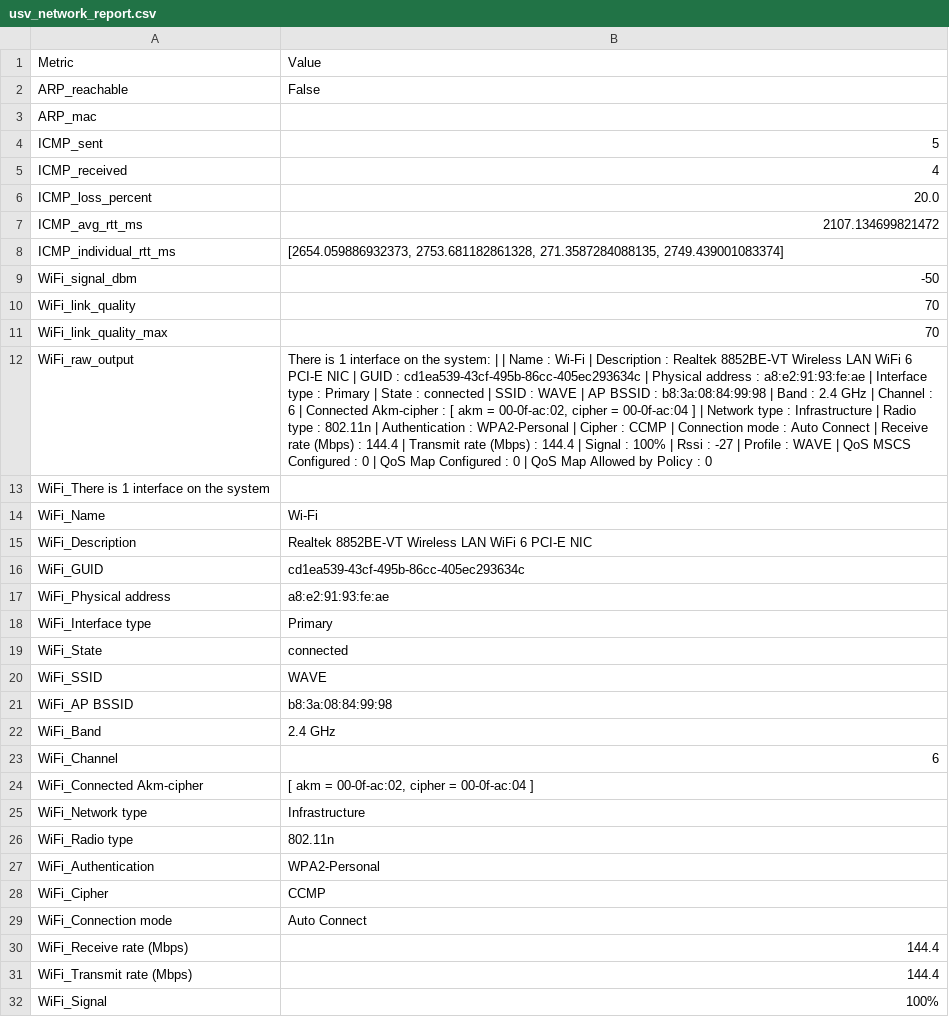
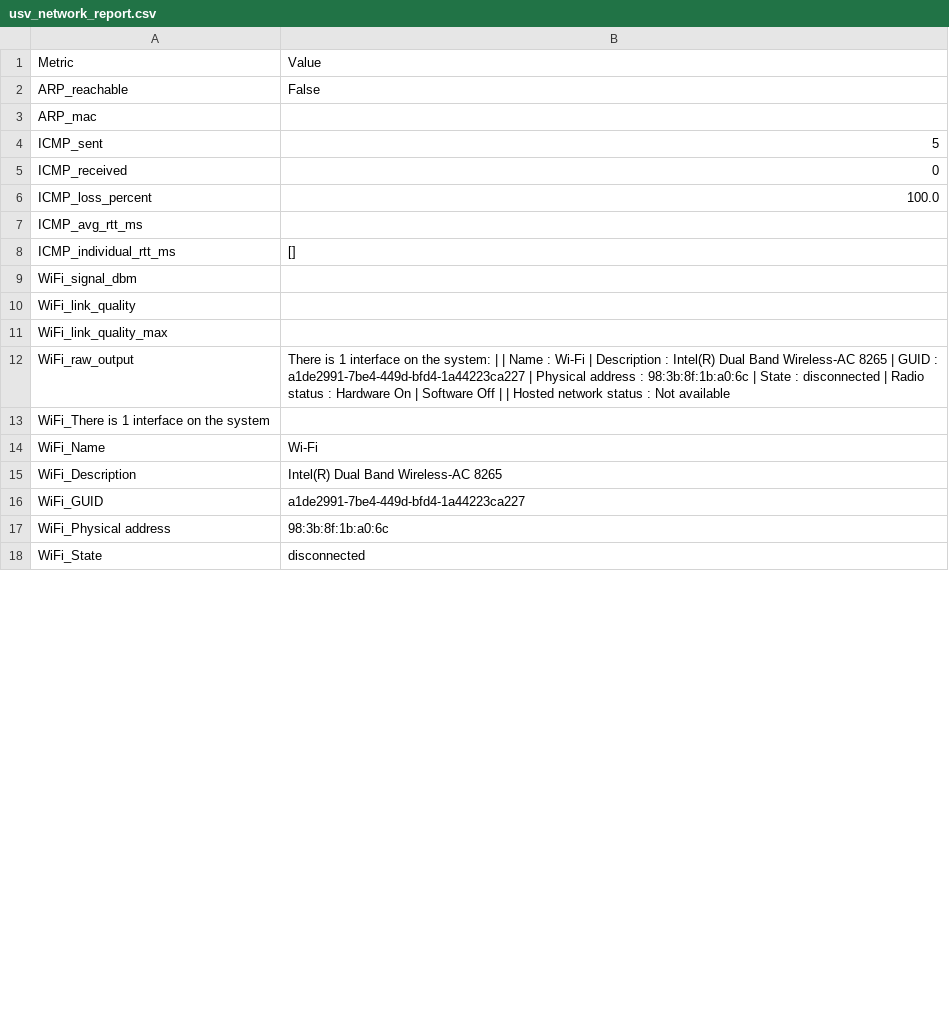
Before and after one commit to genesis-delapena/PROJECT-W.A.V.E., a CSV file: usv_network_report.csv, drawn as a sheet; only a part is shown; removed rows and columns are numbered as before the commit, all else as after; the diff covers the shown part only; the diff names each change by its address in the sheet, - before the commit and + after, or states it on an @@ line.

```diff
--- a/usv_network_report.csv
+++ b/usv_network_report.csv
-B5: 4
+B5: 0
-B6: 20.0
+B6: 100.0
-B7: 2107.134699821472
+B7: (empty)
-B8: [2654.059886932373, 2753.681182861328, 271.3587284088135, 2749.439001083374]
+B8: []
-B9: -50
+B9: (empty)
-B10:B11: 70
+B10:B11: (empty)
-B12: …Description : Realtek 8852BE-VT Wireless LAN WiFi 6 PCI-E NIC | GUID : cd1ea539-43cf-495b-86cc-405ec293634c | Physical address : a8:e2:91:93:fe:ae | Interface type : Primary | State : connected | SSID : WAVE | AP BSSID : b8:3a:08:84:99:98 | Band : 2.4 GHz | Channel : 6 | Connected Akm-cipher : [ akm = 00-0f-ac:02, cipher = 00-0f-ac:04 ] | Network type : Infrastructure | Radio type : 802.11n | Authentication : WPA2-Personal | Cipher : CCMP | Connection mode : Auto Connect | Receive rate (Mbps) : 144.4 | Transmit rate (Mbps) : 144.4 | Signal : 100% | Rssi : -27 | Profile : WAVE | QoS MSCS Configured : 0 | QoS Map Configured : 0 | QoS Map Allowed by Policy : 0
+B12: …Description : Intel(R) Dual Band Wireless-AC 8265 | GUID : a1de2991-7be4-449d-bfd4-1a44223ca227 | Physical address : 98:3b:8f:1b:a0:6c | State : disconnected | Radio status : Hardware On | Software Off | | Hosted network status : Not available
-B15: Realtek 8852BE-VT Wireless LAN WiFi 6 PCI-E NIC
+B15: Intel(R) Dual Band Wireless-AC 8265
-B16: cd1ea539-43cf-495b-86cc-405ec293634c
+B16: a1de2991-7be4-449d-bfd4-1a44223ca227
-B17: a8:e2:91:93:fe:ae
+B17: 98:3b:8f:1b:a0:6c
-row 18: WiFi_Interface type | Primary
-B18: connected
+B18: disconnected
-row 20: WiFi_SSID | WAVE
-row 21: WiFi_AP BSSID | b8:3a:08:84:99:98
-row 22: WiFi_Band | 2.4 GHz
-row 23: WiFi_Channel | 6
-row 24: WiFi_Connected Akm-cipher | [ akm = 00-0f-ac:02, cipher = 00-0f-ac:04 ]
-row 25: WiFi_Network type | Infrastructure
-row 26: WiFi_Radio type | 802.11n
-row 27: WiFi_Authentication | WPA2-Personal
-row 28: WiFi_Cipher | CCMP
-row 29: WiFi_Connection mode | Auto Connect
-row 30: WiFi_Receive rate (Mbps) | 144.4
-row 31: WiFi_Transmit rate (Mbps) | 144.4
-row 32: WiFi_Signal | 100%
```
Also changed, not shown: 2 added rows, 5 removed rows and 2 edited cells elsewhere in this file, 4 other files.
